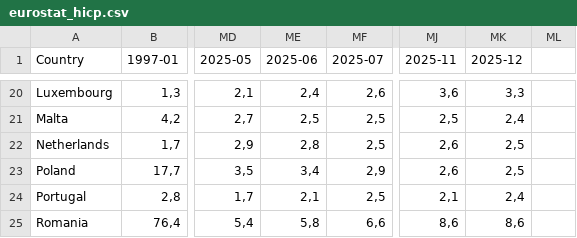
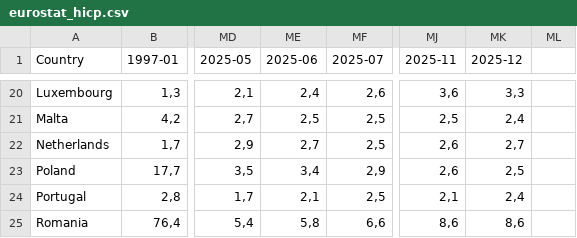
Before and after one commit to pbberlin/ecb-monitor-website, a CSV file: static/dl/eurostat_hicp.csv, drawn as a sheet; only a part is shown, gaps mark what is left out; the diff names each change by its address in the sheet, - before the commit and + after, or states it on an @@ line.

Commit message:
ameco-eurostat update 2026-02-07 02:15:08 ecb-watch

```diff
--- a/static/dl/eurostat_hicp.csv
+++ b/static/dl/eurostat_hicp.csv
-ME22 (2025-06): 2,8
+ME22 (2025-06): 2,7
-MK22 (2025-12): 2,5
+MK22 (2025-12): 2,7
```
Also changed, not shown: 1 other file.
